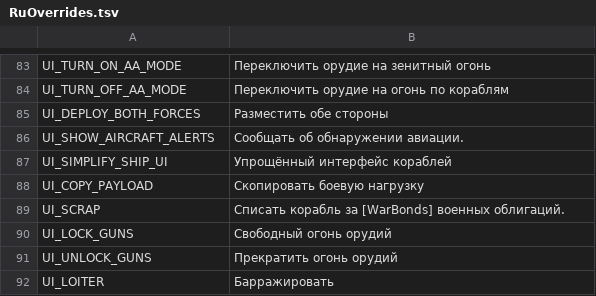
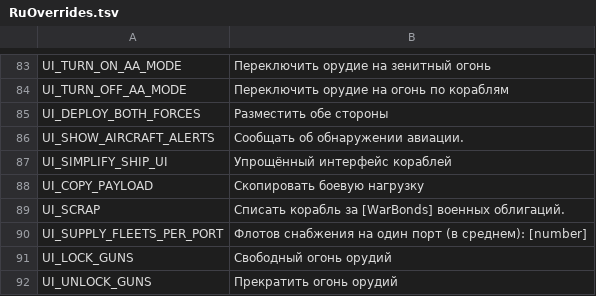
Before and after one commit to mrsokol2552-source/VictoryAtSeaPacific-Community-Mods, a TSV file: src/Interface/RuOverrides.tsv, drawn as a sheet; only a part is shown, gaps mark what is left out; the shorter side is filled out with more unchanged rows.

```diff
--- a/src/Interface/RuOverrides.tsv
+++ b/src/Interface/RuOverrides.tsv
@@ -89,2 +89,3 @@ UI_COPY_PAYLOAD	Скопировать боевую нагрузку
 UI_SCRAP	Списать корабль за [WarBonds] военных облигаций.
+UI_SUPPLY_FLEETS_PER_PORT	Флотов снабжения на один порт (в среднем): [number]
 UI_LOCK_GUNS	Свободный огонь орудий
```
Also changed, not shown: 14 other files.
